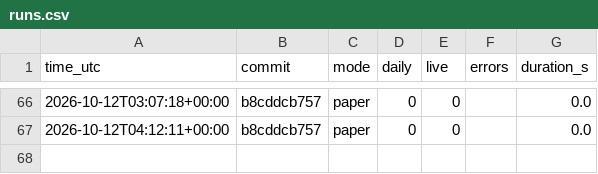
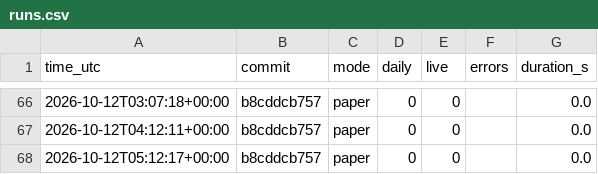
Before and after one commit to daijobudesu69/Crypto-RS-Neutral-Trend, a CSV file: state/runs.csv, drawn as a sheet; only a part is shown, gaps mark what is left out.

```diff
--- a/state/runs.csv
+++ b/state/runs.csv
@@ -67 +67,2 @@ time_utc,commit,mode,daily,live,errors,duration_s
 2026-10-12T04:12:11+00:00,b8cddcb757,paper,0,0,,0.0
+2026-10-12T05:12:17+00:00,b8cddcb757,paper,0,0,,0.0
```
